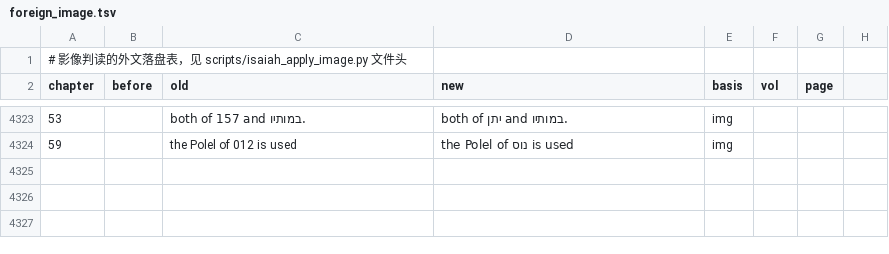
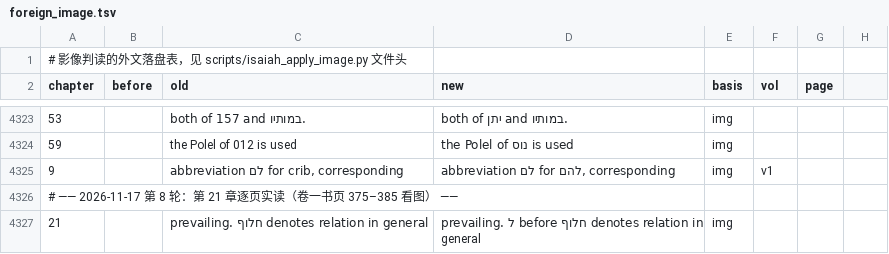
Before and after one commit to whcjb/whcjb.github.io, a TSV file: alexander_raw/isaiah/foreign_image.tsv, drawn as a sheet; only a part is shown, gaps mark what is left out; the diff covers the shown part only; the diff names each change by its address in the sheet, - before the commit and + after, or states it on an @@ line.

```diff
--- a/alexander_raw/isaiah/foreign_image.tsv
+++ b/alexander_raw/isaiah/foreign_image.tsv
+row 4325: 9 |  | abbreviation לם for crib, corresponding | abbreviation לם for להם, corresponding | img | v1
+row 4326: # —— 2026-11-17 第 8 轮：第 21 章逐页实读（卷一书页 375–385 看图） ——
+row 4327: 21 |  | prevailing. חלוף denotes relation in general | prevailing. ל before חלוף denotes relation in general | img
```
Also changed, not shown: 7 added rows elsewhere in this file, alexander_raw/isaiah/manual_fixes.tsv, 3 other files.
